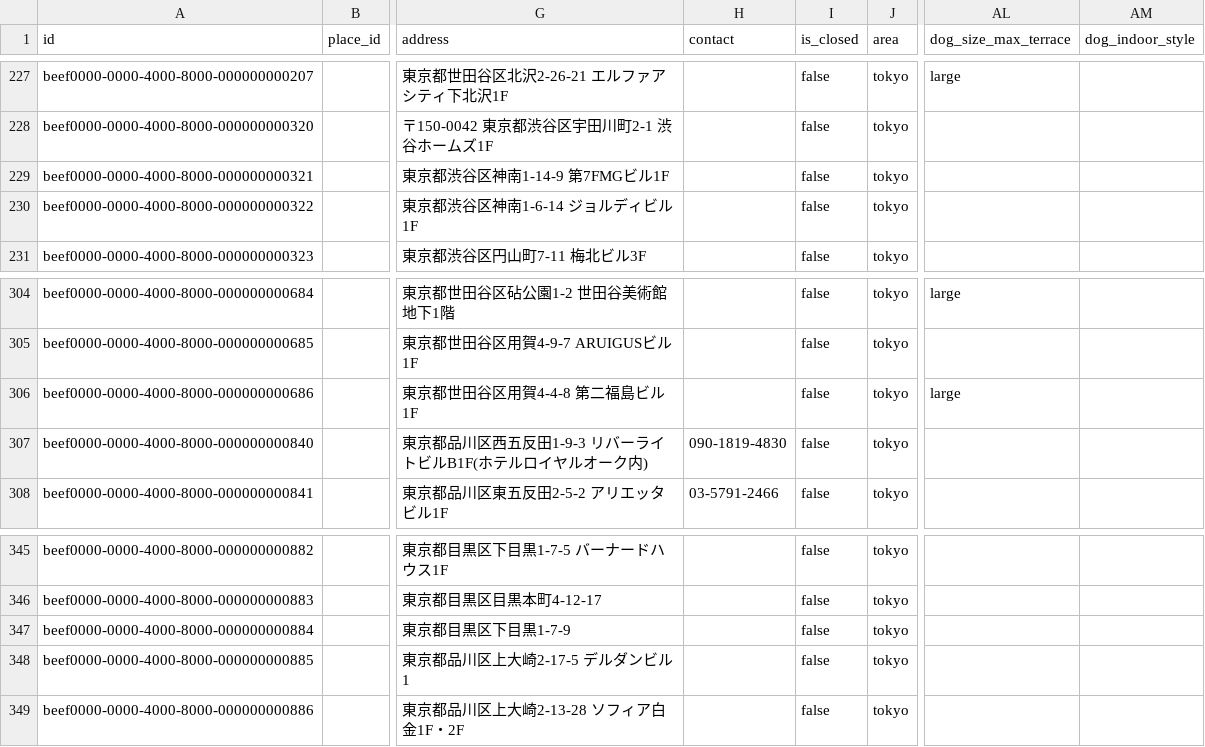
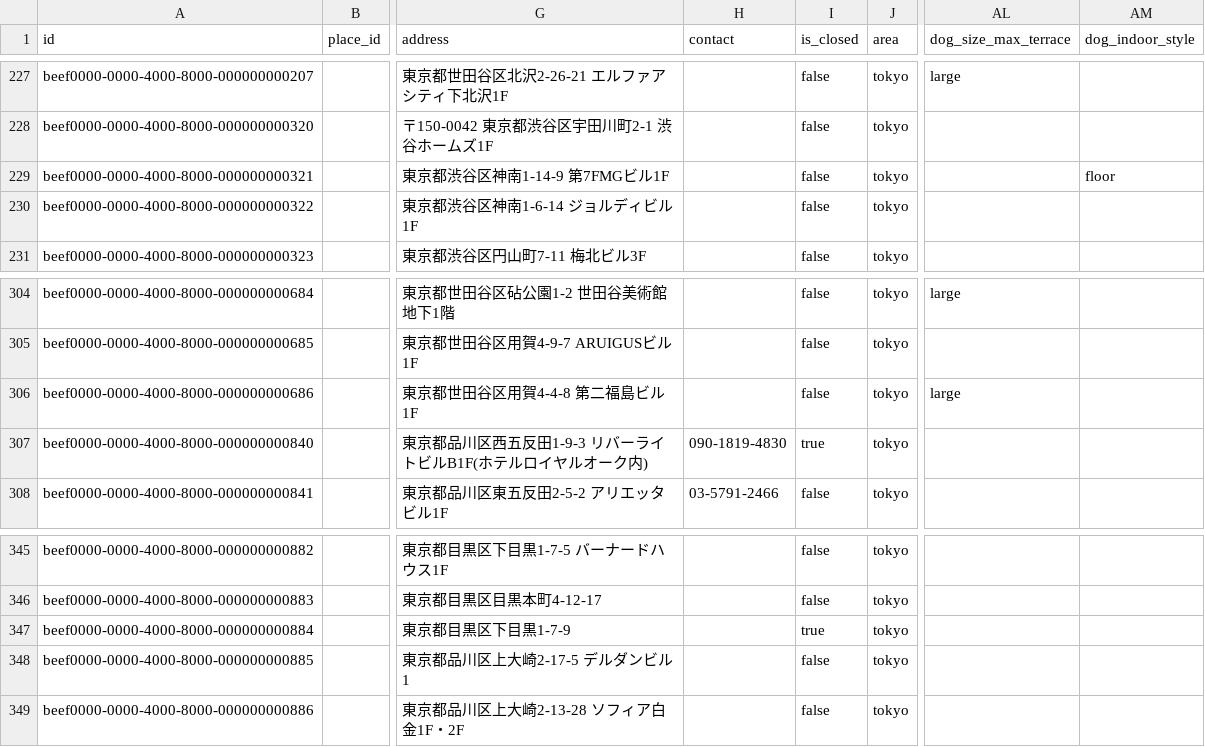
Before and after one commit to changch223/puppy-with-cafe, a CSV file: data/master/cafes.csv, drawn as a sheet; only a part is shown, gaps mark what is left out; the diff names each change by its address in the sheet, - before the commit and + after, or states it on an @@ line.

```diff
--- a/data/master/cafes.csv
+++ b/data/master/cafes.csv
-AM229 (dog_indoor_style): (empty)
+AM229 (dog_indoor_style): floor
-I307 (is_closed): false
+I307 (is_closed): true
-I347 (is_closed): false
+I347 (is_closed): true
```
Also changed, not shown: data/master/sources.csv, 6 other files.
